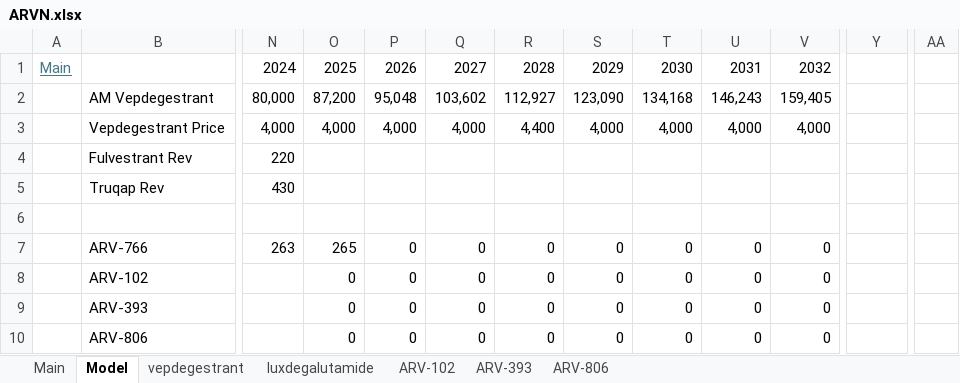
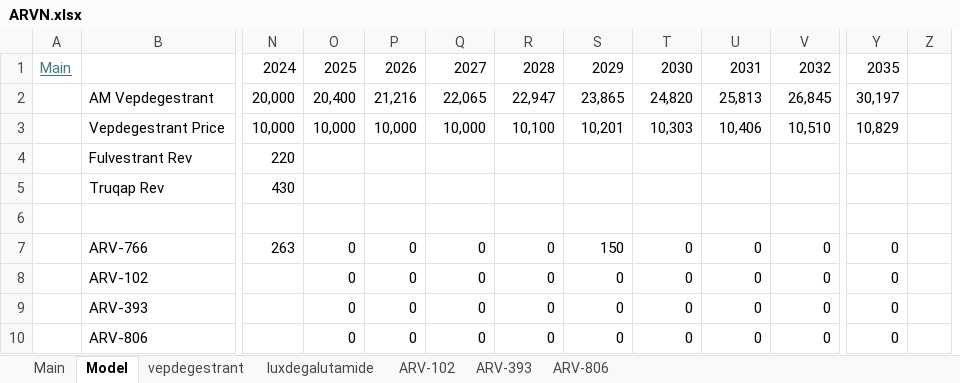
Before and after one commit to LiamRender/models, an Excel workbook: ARVN.xlsx, sheet Model, drawn as a sheet; only a part is shown, gaps mark what is left out; values as stored, in another font and other column widths than the file's, no borders; charts and pictures not drawn; removed rows and columns are numbered as before the commit, all else as after; the diff covers the shown part only; the diff names each change by its address in the sheet, - before the commit and + after, or states it on an @@ line.

```diff
--- a/ARVN.xlsx (sheet Model)
+++ b/ARVN.xlsx (sheet Model)
+column Z, empty
-column AA, empty
-Y1: (empty)
+Y1: 2035
-N2: 80,000
+N2: 20,000
-O2: 87,200
+O2: 20,400
-P2: 95,048
+P2: 21,216
-Q2: 103,602
+Q2: 22,065
-R2: 112,927
+R2: 22,947
-S2: 123,090
+S2: 23,865
-T2: 134,168
+T2: 24,820
-U2: 146,243
+U2: 25,813
-V2: 159,405
+V2: 26,845
-Y2: (empty)
+Y2: 30,197
-N3: 4,000
+N3: 10,000
-O3: 4,000
+O3: 10,000
-P3: 4,000
+P3: 10,000
-Q3: 4,000
+Q3: 10,000
-R3: 4,400
+R3: 10,100
-S3: 4,000
+S3: 10,201
-T3: 4,000
+T3: 10,303
-U3: 4,000
+U3: 10,406
-V3: 4,000
+V3: 10,510
-Y3: (empty)
+Y3: 10,829
-O7: 265
+O7: 0
-S7: 0
+S7: 150
-Y7:Y10: (empty)
+Y7:Y10: 0
```
Also changed, not shown: 7 added rows, 11 removed rows and 215 edited cells elsewhere in this sheet, sheet Main, formulas that keep their value, charts or pictures, C.xlsx, OXY.xlsx, 1 other file.
